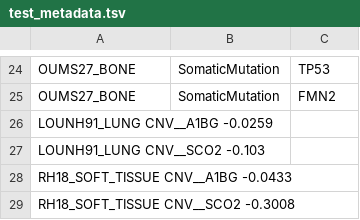
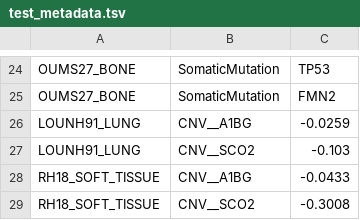
Before and after one commit to srp33/WishBuilder, a TSV file: CCLE_mRNA_gene_kallisto_Tatlow/test_metadata.tsv, drawn as a sheet; only a part is shown, gaps mark what is left out; removed rows and columns are numbered as before the commit, all else as after; the diff names each change by its address in the sheet, - before the commit and + after, or states it on an @@ line.

Commit message:
Fixed DataFiles

```diff
--- a/CCLE_mRNA_gene_kallisto_Tatlow/test_metadata.tsv
+++ b/CCLE_mRNA_gene_kallisto_Tatlow/test_metadata.tsv
-row 26: LOUNH91_LUNG CNV__A1BG -0.0259
-row 27: LOUNH91_LUNG CNV__SCO2 -0.103
-row 28: RH18_SOFT_TISSUE CNV__A1BG -0.0433
-row 29: RH18_SOFT_TISSUE CNV__SCO2 -0.3008
+row 26: LOUNH91_LUNG | CNV__A1BG | -0.0259
+row 27: LOUNH91_LUNG | CNV__SCO2 | -0.103
+row 28: RH18_SOFT_TISSUE | CNV__A1BG | -0.0433
+row 29: RH18_SOFT_TISSUE | CNV__SCO2 | -0.3008
```
